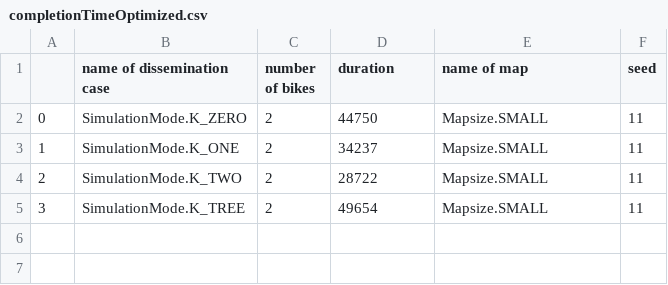
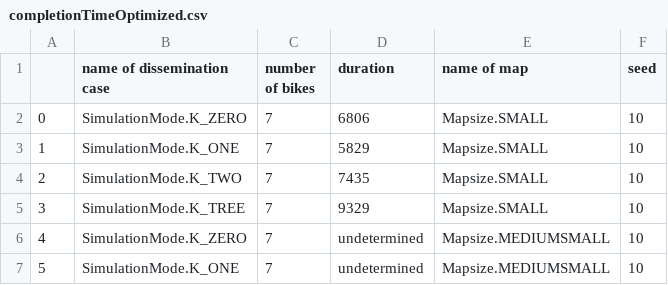
Before and after one commit to evanfranciszok/SpyingOnCyclists, a CSV file: dataLog/completionTimeOptimized.csv, drawn as a sheet.

Commit message:
run simulation

```diff
--- a/dataLog/completionTimeOptimized.csv
+++ b/dataLog/completionTimeOptimized.csv
@@ -1,5 +1,7 @@
 ,name of dissemination case,number of bikes,duration,name of map,seed
-0,SimulationMode.K_ZERO,2,44750,Mapsize.SMALL,11
-1,SimulationMode.K_ONE,2,34237,Mapsize.SMALL,11
-2,SimulationMode.K_TWO,2,28722,Mapsize.SMALL,11
-3,SimulationMode.K_TREE,2,49654,Mapsize.SMALL,11
+0,SimulationMode.K_ZERO,7,6806,Mapsize.SMALL,10
+1,SimulationMode.K_ONE,7,5829,Mapsize.SMALL,10
+2,SimulationMode.K_TWO,7,7435,Mapsize.SMALL,10
+3,SimulationMode.K_TREE,7,9329,Mapsize.SMALL,10
+4,SimulationMode.K_ZERO,7,undetermined,Mapsize.MEDIUMSMALL,10
+5,SimulationMode.K_ONE,7,undetermined,Mapsize.MEDIUMSMALL,10
```
Also changed, not shown: 4 other files.
